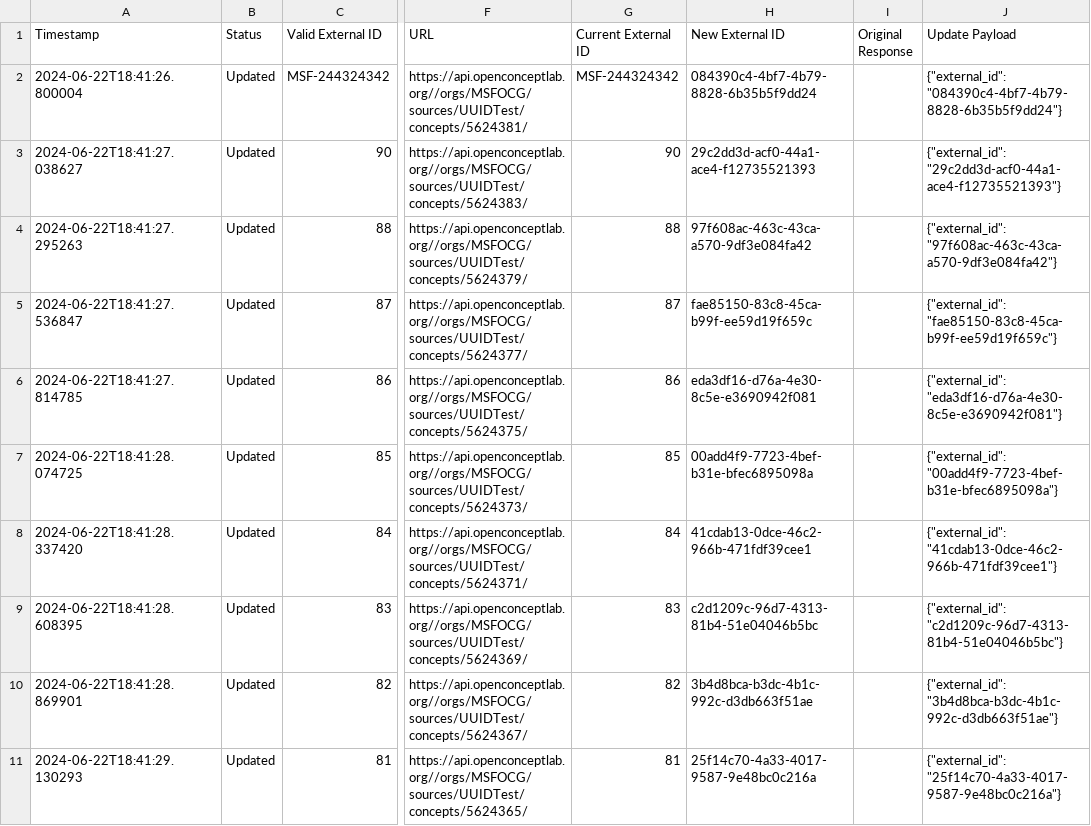
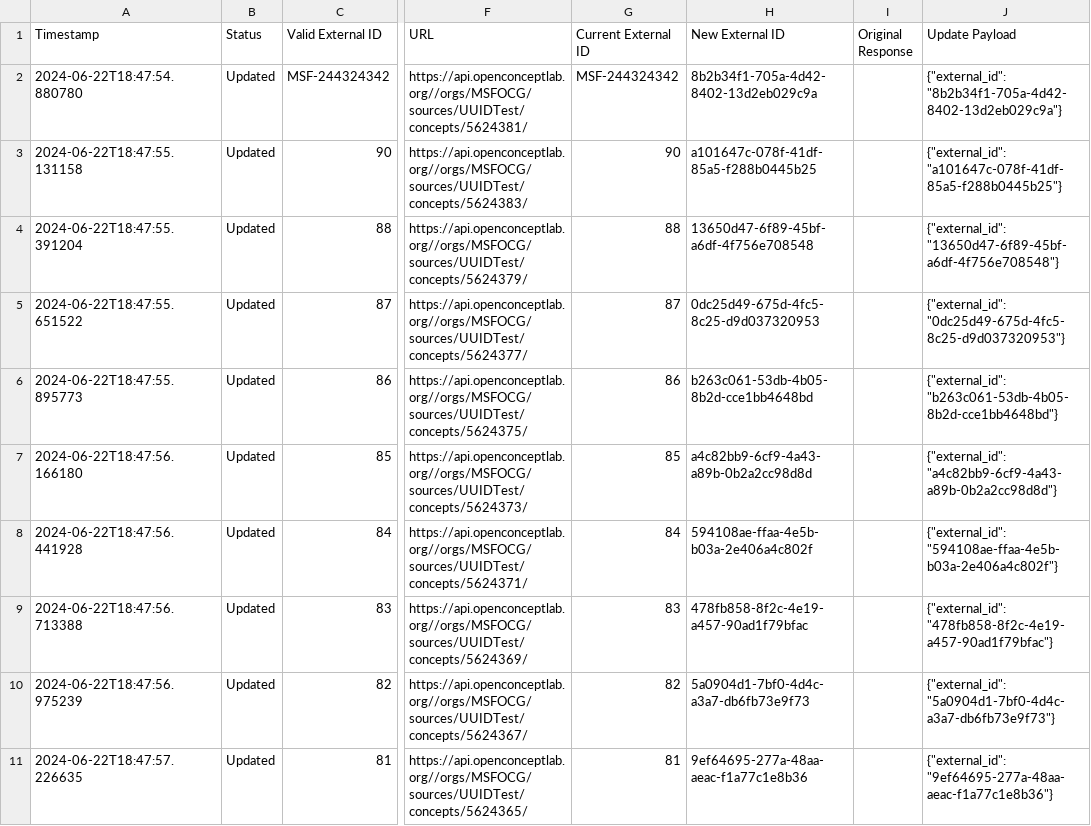
Before and after one commit to michaelbontyes/OCL-Concept-External-ID-Updater, a CSV file: updated_concepts_dry_run.csv, drawn as a sheet; only a part is shown, gaps mark what is left out; the diff covers the shown part only; the diff names each change by its address in the sheet, - before the commit and + after, or states it on an @@ line.

```diff
--- a/updated_concepts_dry_run.csv
+++ b/updated_concepts_dry_run.csv
-A2 (Timestamp): 2024-06-22T18:41:26.800004
+A2 (Timestamp): 2024-06-22T18:47:54.880780
-H2 (New External ID): 084390c4-4bf7-4b79-8828-6b35b5f9dd24
+H2 (New External ID): 8b2b34f1-705a-4d42-8402-13d2eb029c9a
-J2 (Update Payload): {"external_id": "084390c4-4bf7-4b79-8828-6b35b5f9dd24"}
+J2 (Update Payload): {"external_id": "8b2b34f1-705a-4d42-8402-13d2eb029c9a"}
-A3 (Timestamp): 2024-06-22T18:41:27.038627
+A3 (Timestamp): 2024-06-22T18:47:55.131158
-H3 (New External ID): 29c2dd3d-acf0-44a1-ace4-f12735521393
+H3 (New External ID): a101647c-078f-41df-85a5-f288b0445b25
-J3 (Update Payload): {"external_id": "29c2dd3d-acf0-44a1-ace4-f12735521393"}
+J3 (Update Payload): {"external_id": "a101647c-078f-41df-85a5-f288b0445b25"}
-A4 (Timestamp): 2024-06-22T18:41:27.295263
+A4 (Timestamp): 2024-06-22T18:47:55.391204
-H4 (New External ID): 97f608ac-463c-43ca-a570-9df3e084fa42
+H4 (New External ID): 13650d47-6f89-45bf-a6df-4f756e708548
-J4 (Update Payload): {"external_id": "97f608ac-463c-43ca-a570-9df3e084fa42"}
+J4 (Update Payload): {"external_id": "13650d47-6f89-45bf-a6df-4f756e708548"}
-A5 (Timestamp): 2024-06-22T18:41:27.536847
+A5 (Timestamp): 2024-06-22T18:47:55.651522
-H5 (New External ID): fae85150-83c8-45ca-b99f-ee59d19f659c
+H5 (New External ID): 0dc25d49-675d-4fc5-8c25-d9d037320953
-J5 (Update Payload): {"external_id": "fae85150-83c8-45ca-b99f-ee59d19f659c"}
+J5 (Update Payload): {"external_id": "0dc25d49-675d-4fc5-8c25-d9d037320953"}
-A6 (Timestamp): 2024-06-22T18:41:27.814785
+A6 (Timestamp): 2024-06-22T18:47:55.895773
-H6 (New External ID): eda3df16-d76a-4e30-8c5e-e3690942f081
+H6 (New External ID): b263c061-53db-4b05-8b2d-cce1bb4648bd
-J6 (Update Payload): {"external_id": "eda3df16-d76a-4e30-8c5e-e3690942f081"}
+J6 (Update Payload): {"external_id": "b263c061-53db-4b05-8b2d-cce1bb4648bd"}
-A7 (Timestamp): 2024-06-22T18:41:28.074725
+A7 (Timestamp): 2024-06-22T18:47:56.166180
-H7 (New External ID): 00add4f9-7723-4bef-b31e-bfec6895098a
+H7 (New External ID): a4c82bb9-6cf9-4a43-a89b-0b2a2cc98d8d
-J7 (Update Payload): {"external_id": "00add4f9-7723-4bef-b31e-bfec6895098a"}
+J7 (Update Payload): {"external_id": "a4c82bb9-6cf9-4a43-a89b-0b2a2cc98d8d"}
-A8 (Timestamp): 2024-06-22T18:41:28.337420
+A8 (Timestamp): 2024-06-22T18:47:56.441928
-H8 (New External ID): 41cdab13-0dce-46c2-966b-471fdf39cee1
+H8 (New External ID): 594108ae-ffaa-4e5b-b03a-2e406a4c802f
-J8 (Update Payload): {"external_id": "41cdab13-0dce-46c2-966b-471fdf39cee1"}
+J8 (Update Payload): {"external_id": "594108ae-ffaa-4e5b-b03a-2e406a4c802f"}
-A9 (Timestamp): 2024-06-22T18:41:28.608395
+A9 (Timestamp): 2024-06-22T18:47:56.713388
-H9 (New External ID): c2d1209c-96d7-4313-81b4-51e04046b5bc
+H9 (New External ID): 478fb858-8f2c-4e19-a457-90ad1f79bfac
-J9 (Update Payload): {"external_id": "c2d1209c-96d7-4313-81b4-51e04046b5bc"}
+J9 (Update Payload): {"external_id": "478fb858-8f2c-4e19-a457-90ad1f79bfac"}
-A10 (Timestamp): 2024-06-22T18:41:28.869901
+A10 (Timestamp): 2024-06-22T18:47:56.975239
-H10 (New External ID): 3b4d8bca-b3dc-4b1c-992c-d3db663f51ae
+H10 (New External ID): 5a0904d1-7bf0-4d4c-a3a7-db6fb73e9f73
-J10 (Update Payload): {"external_id": "3b4d8bca-b3dc-4b1c-992c-d3db663f51ae"}
+J10 (Update Payload): {"external_id": "5a0904d1-7bf0-4d4c-a3a7-db6fb73e9f73"}
-A11 (Timestamp): 2024-06-22T18:41:29.130293
+A11 (Timestamp): 2024-06-22T18:47:57.226635
-H11 (New External ID): 25f14c70-4a33-4017-9587-9e48bc0c216a
+H11 (New External ID): 9ef64695-277a-48aa-aeac-f1a77c1e8b36
-J11 (Update Payload): {"external_id": "25f14c70-4a33-4017-9587-9e48bc0c216a"}
+J11 (Update Payload): {"external_id": "9ef64695-277a-48aa-aeac-f1a77c1e8b36"}
```
Also changed, not shown: 45 edited cells elsewhere in this file, 1 other file.
